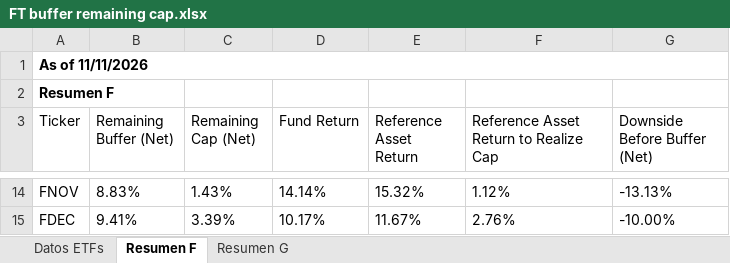
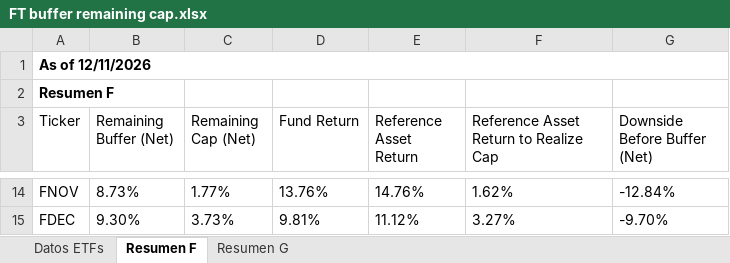
Before and after one commit to Toaderz/Ft-buffer-evolve, an Excel workbook: FT buffer remaining cap.xlsx, sheet Resumen F, drawn as a sheet; only a part is shown, gaps mark what is left out; values as stored, in another font and other column widths than the file's, no borders; table styles not drawn; the diff covers the shown part only; the diff names each change by its address in the sheet, - before the commit and + after, or states it on an @@ line.

```diff
--- a/FT buffer remaining cap.xlsx (sheet Resumen F)
+++ b/FT buffer remaining cap.xlsx (sheet Resumen F)
-A1 (Ticker): As of 11/11/2026
+A1 (Ticker): As of 12/11/2026
-B14 (Remaining Buffer (Net)): 8.83%
+B14 (Remaining Buffer (Net)): 8.73%
-C14 (Remaining Cap (Net)): 1.43%
+C14 (Remaining Cap (Net)): 1.77%
-D14 (Fund Return): 14.14%
+D14 (Fund Return): 13.76%
-E14 (Reference Asset Return): 15.32%
+E14 (Reference Asset Return): 14.76%
-F14: 1.12%
+F14: 1.62%
-G14 (Downside Before Buffer (Net)): -13.13%
+G14 (Downside Before Buffer (Net)): -12.84%
-B15 (Remaining Buffer (Net)): 9.41%
+B15 (Remaining Buffer (Net)): 9.30%
-C15 (Remaining Cap (Net)): 3.39%
+C15 (Remaining Cap (Net)): 3.73%
-D15 (Fund Return): 10.17%
+D15 (Fund Return): 9.81%
-E15 (Reference Asset Return): 11.67%
+E15 (Reference Asset Return): 11.12%
-F15: 2.76%
+F15: 3.27%
-G15 (Downside Before Buffer (Net)): -10.00%
+G15 (Downside Before Buffer (Net)): -9.70%
```
Also changed, not shown: 60 edited cells elsewhere in this sheet, sheet Datos ETFs, sheet Resumen G.
